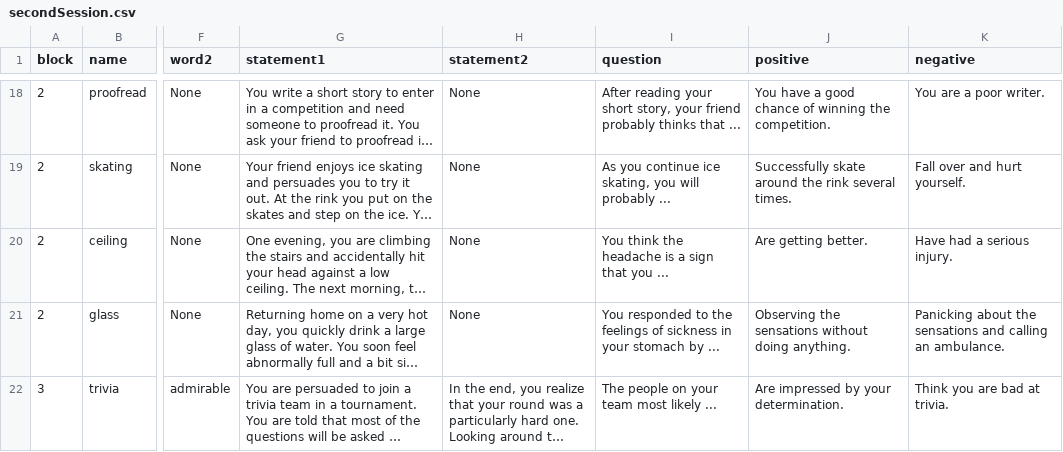
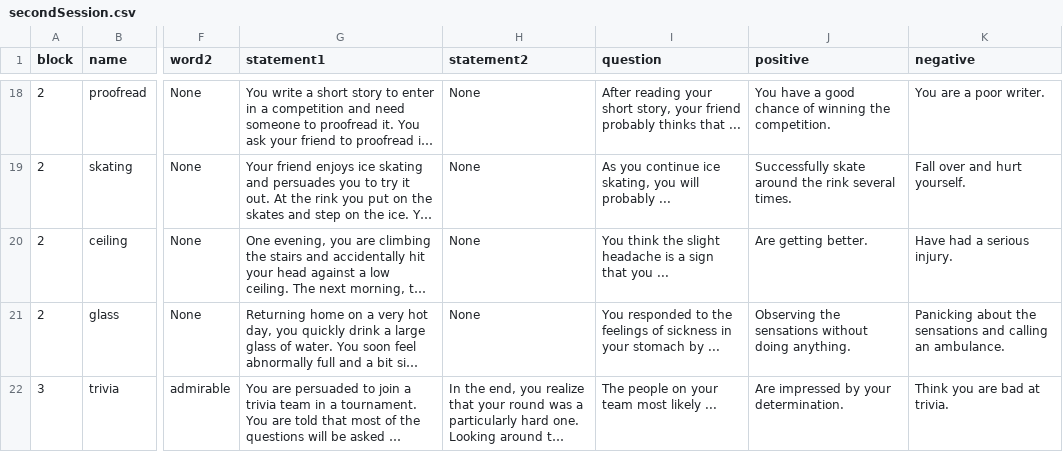
Before and after one commit to TeachmanLab/MT-Angular, a CSV file: src/assets/csv/en-US/secondSession.csv, drawn as a sheet; only a part is shown, gaps mark what is left out; long unchanged cells end in …; the diff names each change by its address in the sheet, - before the commit and + after, or states it on an @@ line.

```diff
--- a/src/assets/csv/en-US/secondSession.csv
+++ b/src/assets/csv/en-US/secondSession.csv
-I20 (question): …think the headache is…
+I20 (question): …think the slight headache is…
```
Also changed, not shown: src/assets/csv/es-ES/recognitionRatings.csv, 1 other file.
